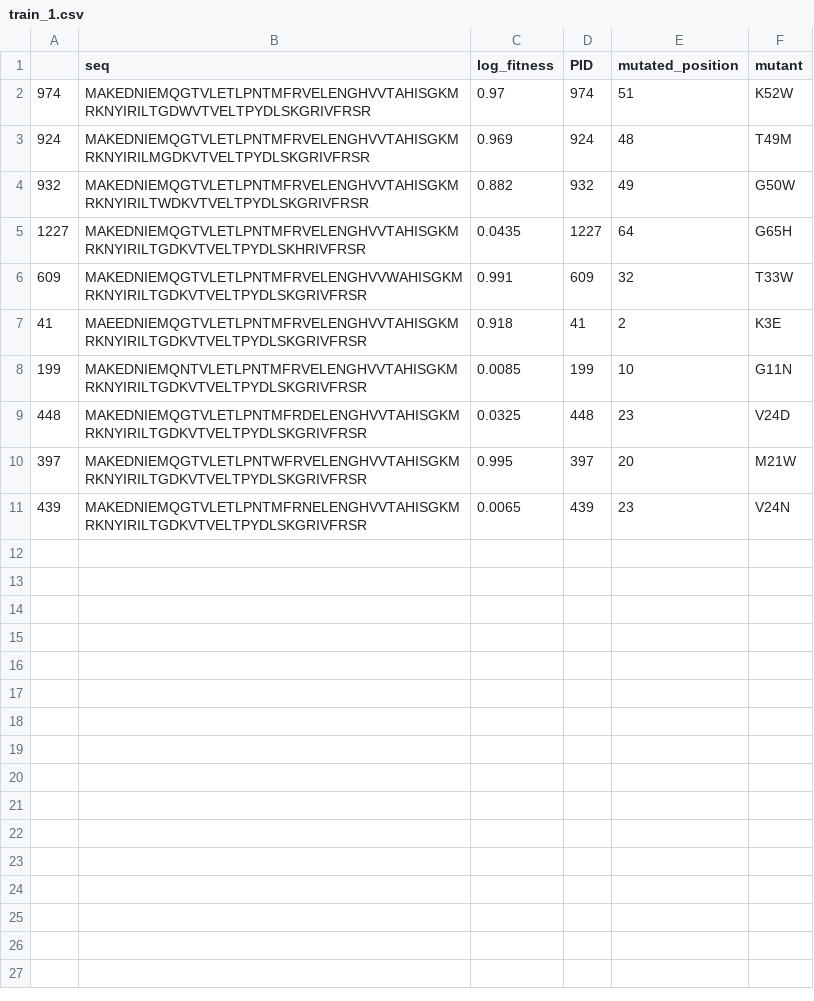
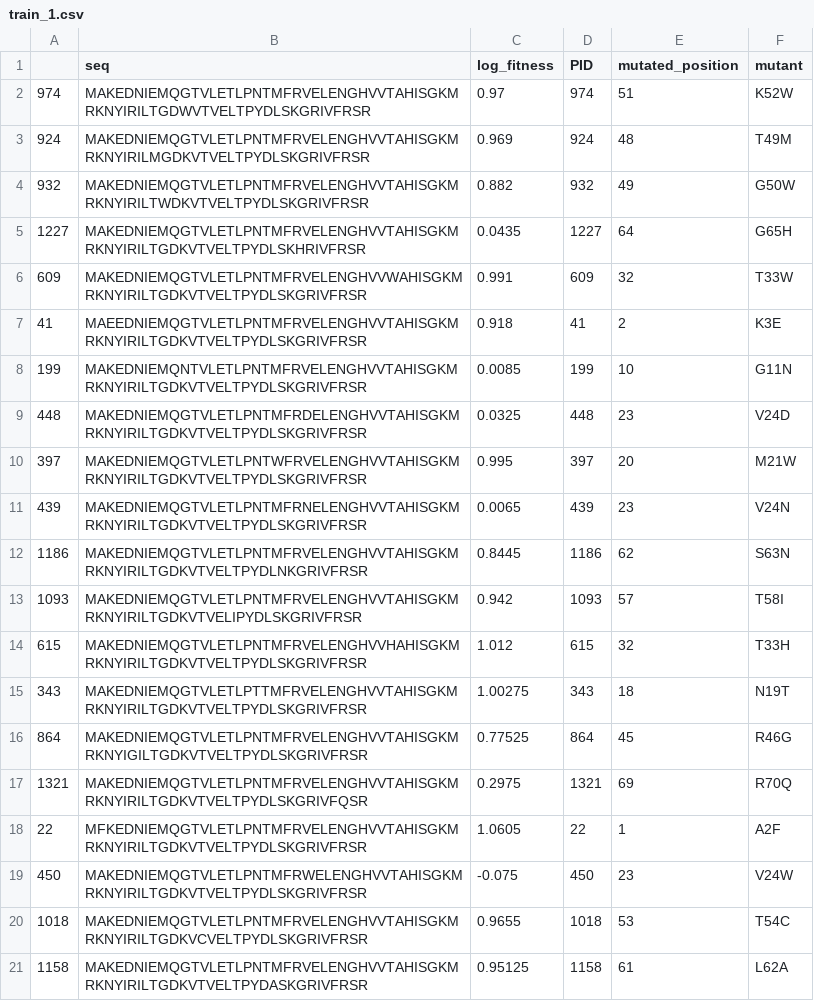
Before and after one commit to Sqingshannon/Fine-tune_plm, a CSV file: data/IF1_ECOLI_Kelsic_2016/train_1.csv, drawn as a sheet; the diff names each change by its address in the sheet, - before the commit and + after, or states it on an @@ line.

```diff
--- a/data/IF1_ECOLI_Kelsic_2016/train_1.csv
+++ b/data/IF1_ECOLI_Kelsic_2016/train_1.csv
+row 12: 1186 | MAKEDNIEMQGTVLETLPNTMFRVELENGHVVTAHISGKMRKNYIRILTGDKVTVELTPYDLNKGRIVFRSR | 0.8445 | 1186 | 62 | S63N
+row 13: 1093 | MAKEDNIEMQGTVLETLPNTMFRVELENGHVVTAHISGKMRKNYIRILTGDKVTVELIPYDLSKGRIVFRSR | 0.942 | 1093 | 57 | T58I
+row 14: 615 | MAKEDNIEMQGTVLETLPNTMFRVELENGHVVHAHISGKMRKNYIRILTGDKVTVELTPYDLSKGRIVFRSR | 1.012 | 615 | 32 | T33H
+row 15: 343 | MAKEDNIEMQGTVLETLPTTMFRVELENGHVVTAHISGKMRKNYIRILTGDKVTVELTPYDLSKGRIVFRSR | 1.00275 | 343 | 18 | N19T
+row 16: 864 | MAKEDNIEMQGTVLETLPNTMFRVELENGHVVTAHISGKMRKNYIGILTGDKVTVELTPYDLSKGRIVFRSR | 0.77525 | 864 | 45 | R46G
+row 17: 1321 | MAKEDNIEMQGTVLETLPNTMFRVELENGHVVTAHISGKMRKNYIRILTGDKVTVELTPYDLSKGRIVFQSR | 0.2975 | 1321 | 69 | R70Q
+row 18: 22 | MFKEDNIEMQGTVLETLPNTMFRVELENGHVVTAHISGKMRKNYIRILTGDKVTVELTPYDLSKGRIVFRSR | 1.0605 | 22 | 1 | A2F
+row 19: 450 | MAKEDNIEMQGTVLETLPNTMFRWELENGHVVTAHISGKMRKNYIRILTGDKVTVELTPYDLSKGRIVFRSR | -0.075 | 450 | 23 | V24W
+row 20: 1018 | MAKEDNIEMQGTVLETLPNTMFRVELENGHVVTAHISGKMRKNYIRILTGDKVCVELTPYDLSKGRIVFRSR | 0.9655 | 1018 | 53 | T54C
+row 21: 1158 | MAKEDNIEMQGTVLETLPNTMFRVELENGHVVTAHISGKMRKNYIRILTGDKVTVELTPYDASKGRIVFRSR | 0.95125 | 1158 | 61 | L62A
```
Also changed, not shown: data/IF1_ECOLI_Kelsic_2016/train.csv, data/IF1_ECOLI_Kelsic_2016/train_2.csv, 6 other files.
